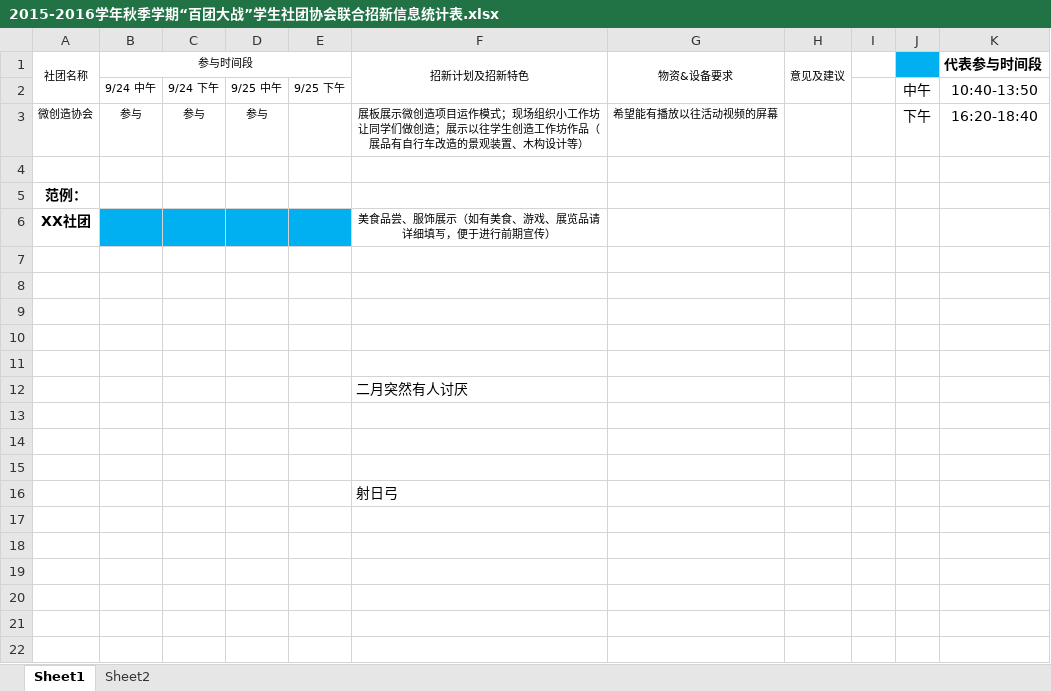
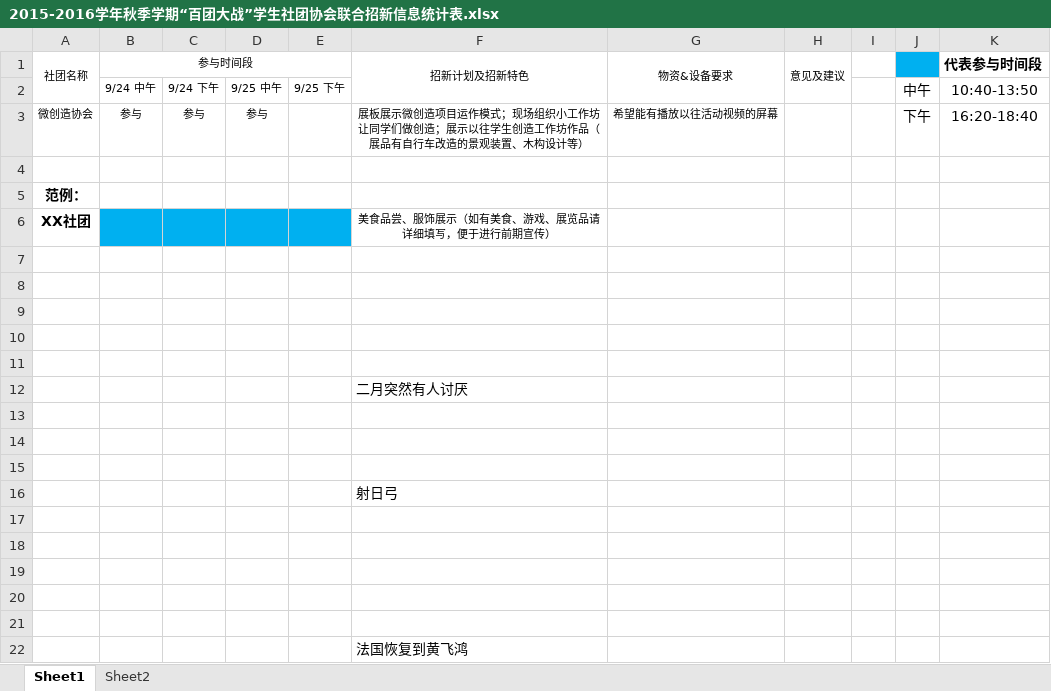
Before and after one commit to PACEEHUANG/111, an Excel workbook: 2015-2016学年秋季学期“百团大战”学生社团协会联合招新信息统计表.xlsx, sheet Sheet1, drawn as a sheet; values as stored, in another font and other column widths than the file's, no borders; charts and pictures not drawn; the diff names each change by its address in the sheet, - before the commit and + after, or states it on an @@ line.

```diff
--- a/2015-2016学年秋季学期“百团大战”学生社团协会联合招新信息统计表.xlsx (sheet Sheet1)
+++ b/2015-2016学年秋季学期“百团大战”学生社团协会联合招新信息统计表.xlsx (sheet Sheet1)
+row 17: (empty)
+row 18: (empty)
+row 19: (empty)
+row 20: (empty)
+row 21: (empty)
+row 22:  |  |  |  |  | 法国恢复到黄飞鸿
```
Also changed, not shown: 1 other file.
